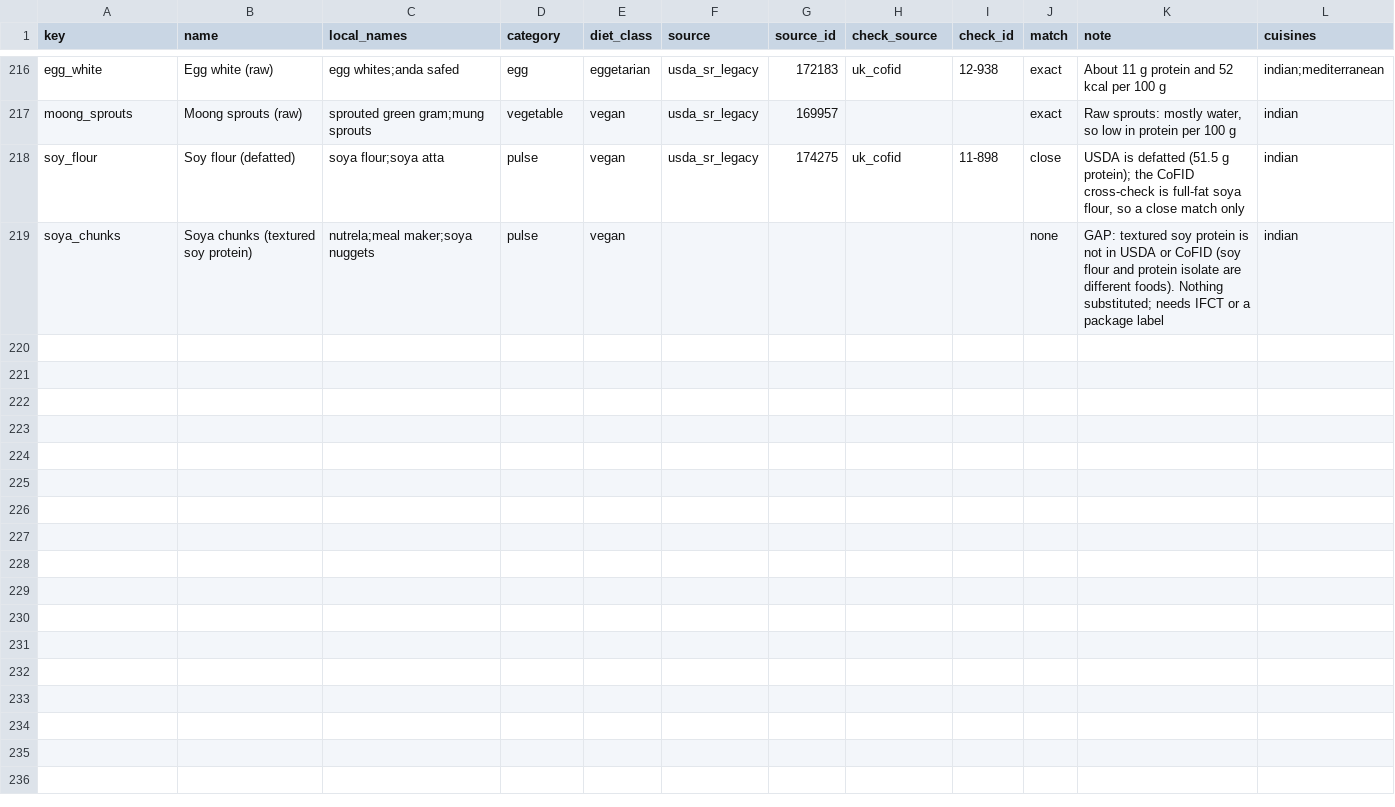
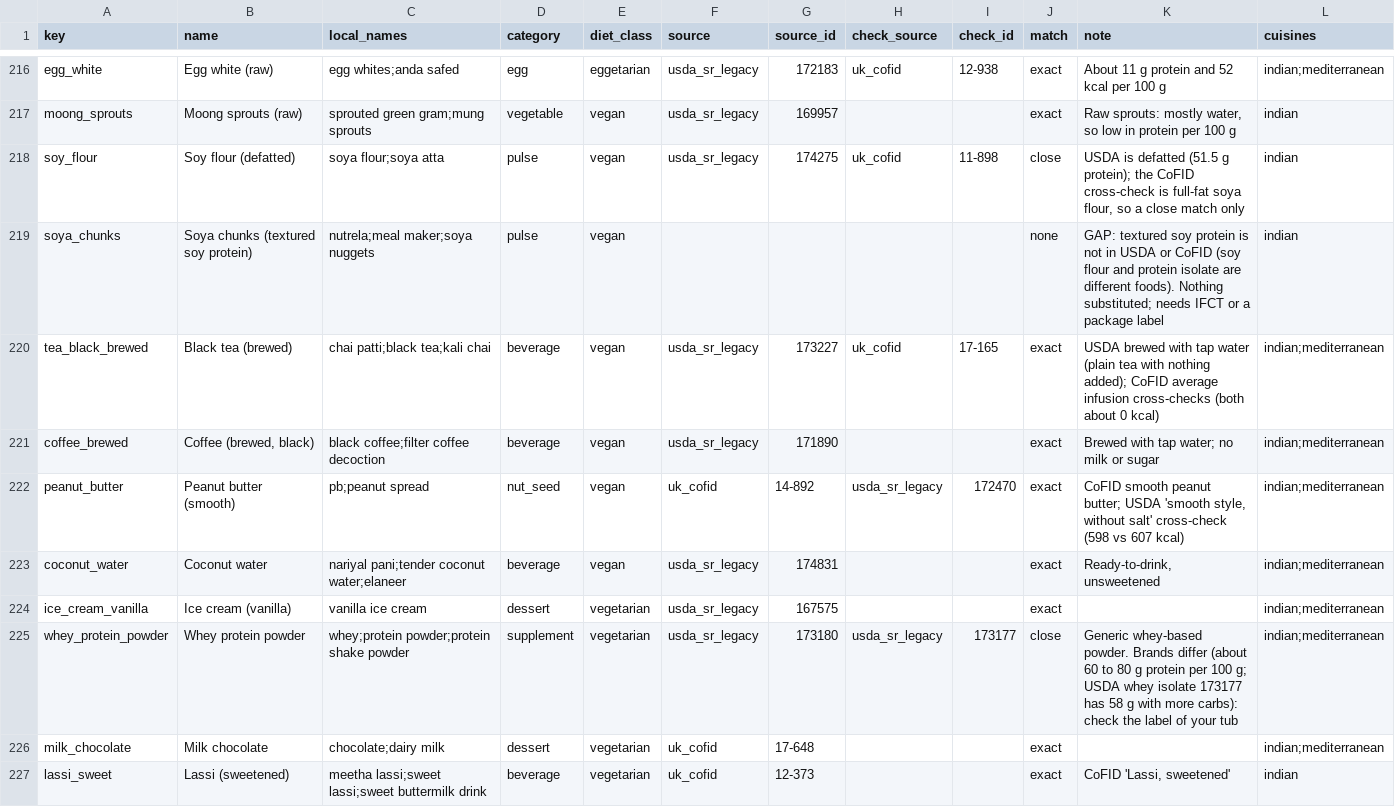
Before and after one commit to yvenkatnihit-arch/ai-fitness-agent, a CSV file: data/ingredients.csv, drawn as a sheet; only a part is shown, gaps mark what is left out; the diff names each change by its address in the sheet, - before the commit and + after, or states it on an @@ line.

```diff
--- a/data/ingredients.csv
+++ b/data/ingredients.csv
+row 220: tea_black_brewed | Black tea (brewed) | chai patti;black tea;kali chai | beverage | vegan | usda_sr_legacy | 173227 | uk_cofid | 17-165 | exact | USDA brewed with tap water (plain tea with nothing added); CoFID average infusion cross-checks (both about 0 kcal) | indian;mediterranean
+row 221: coffee_brewed | Coffee (brewed, black) | black coffee;filter coffee decoction | beverage | vegan | usda_sr_legacy | 171890 |  |  | exact | Brewed with tap water; no milk or sugar | indian;mediterranean
+row 222: peanut_butter | Peanut butter (smooth) | pb;peanut spread | nut_seed | vegan | uk_cofid | 14-892 | usda_sr_legacy | 172470 | exact | CoFID smooth peanut butter; USDA 'smooth style, without salt' cross-check (598 vs 607 kcal) | indian;mediterranean
+row 223: coconut_water | Coconut water | nariyal pani;tender coconut water;elaneer | beverage | vegan | usda_sr_legacy | 174831 |  |  | exact | Ready-to-drink, unsweetened | indian;mediterranean
+row 224: ice_cream_vanilla | Ice cream (vanilla) | vanilla ice cream | dessert | vegetarian | usda_sr_legacy | 167575 |  |  | exact |  | indian;mediterranean
+row 225: whey_protein_powder | Whey protein powder | whey;protein powder;protein shake powder | supplement | vegetarian | usda_sr_legacy | 173180 | usda_sr_legacy | 173177 | close | Generic whey-based powder. Brands differ (about 60 to 80 g protein per 100 g; USDA whey isolate 173177 has 58 g with more carbs): check the label of your tub | indian;mediterranean
+row 226: milk_chocolate | Milk chocolate | chocolate;dairy milk | dessert | vegetarian | uk_cofid | 17-648 |  |  | exact |  | indian;mediterranean
+row 227: lassi_sweet | Lassi (sweetened) | meetha lassi;sweet lassi;sweet buttermilk drink | beverage | vegetarian | uk_cofid | 12-373 |  |  | exact | CoFID 'Lassi, sweetened' | indian
```
Also changed, not shown: data/food_units.csv, data/food_units_validated.csv, 45 other files.
